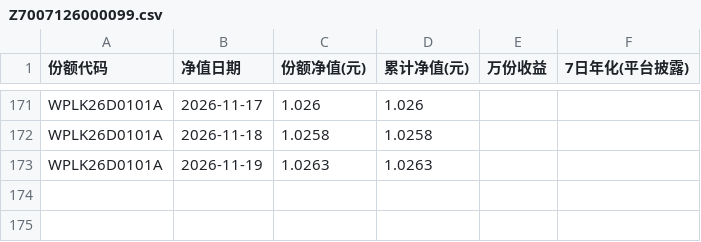
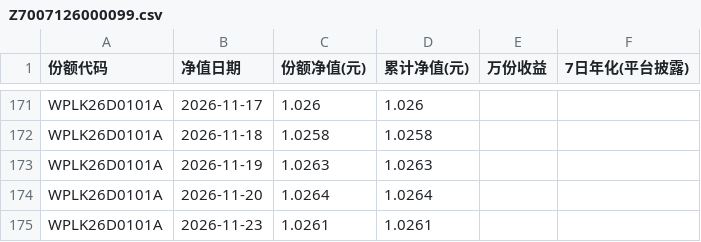
Before and after one commit to Pululu-515/licai-tracker, a CSV file: data/archive/Z7007126000099.csv, drawn as a sheet; only a part is shown, gaps mark what is left out; the diff names each change by its address in the sheet, - before the commit and + after, or states it on an @@ line.

```diff
--- a/data/archive/Z7007126000099.csv
+++ b/data/archive/Z7007126000099.csv
+row 174: WPLK26D0101A | 2026-11-20 | 1.0264 | 1.0264
+row 175: WPLK26D0101A | 2026-11-23 | 1.0261 | 1.0261
```
Also changed, not shown: data/archive/Z7001026000481.csv, data/archive/Z7001126000218.csv, 24 other files.
